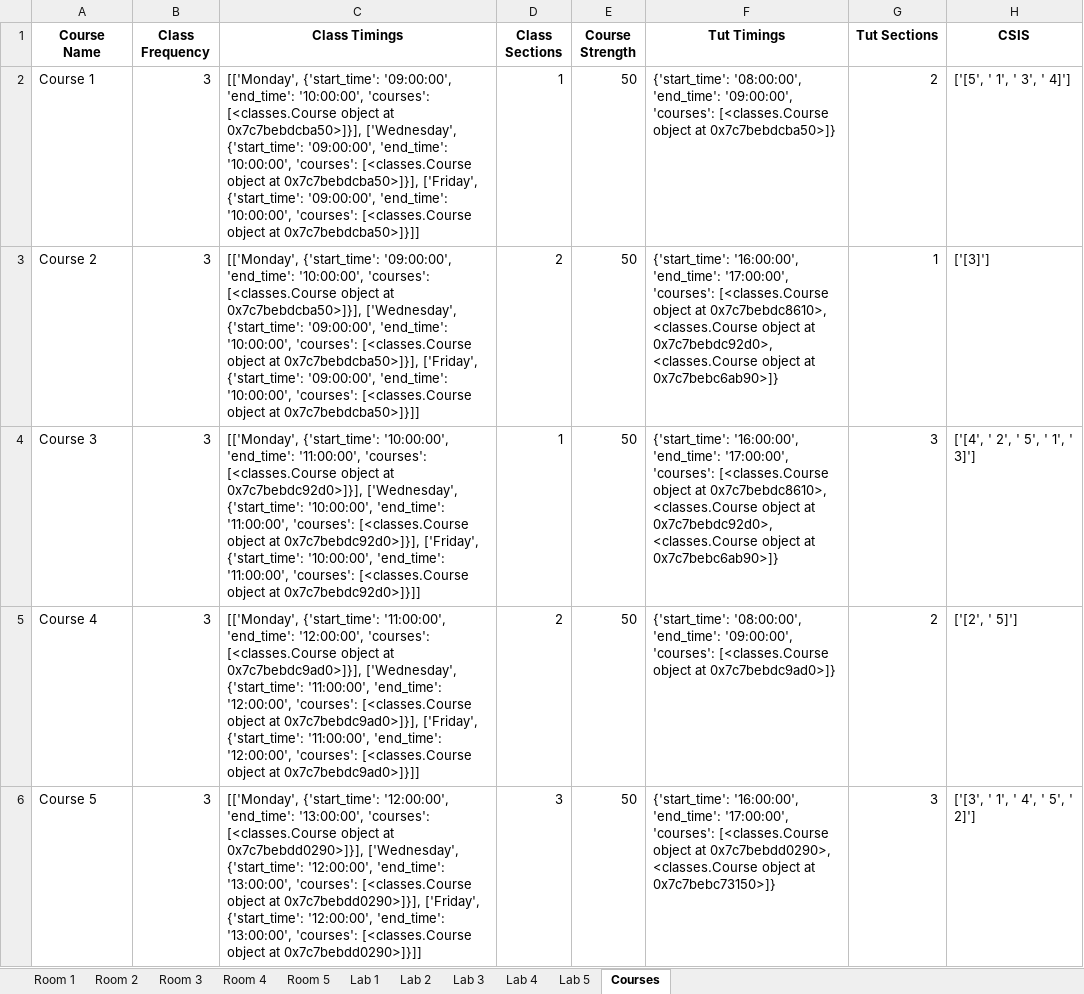
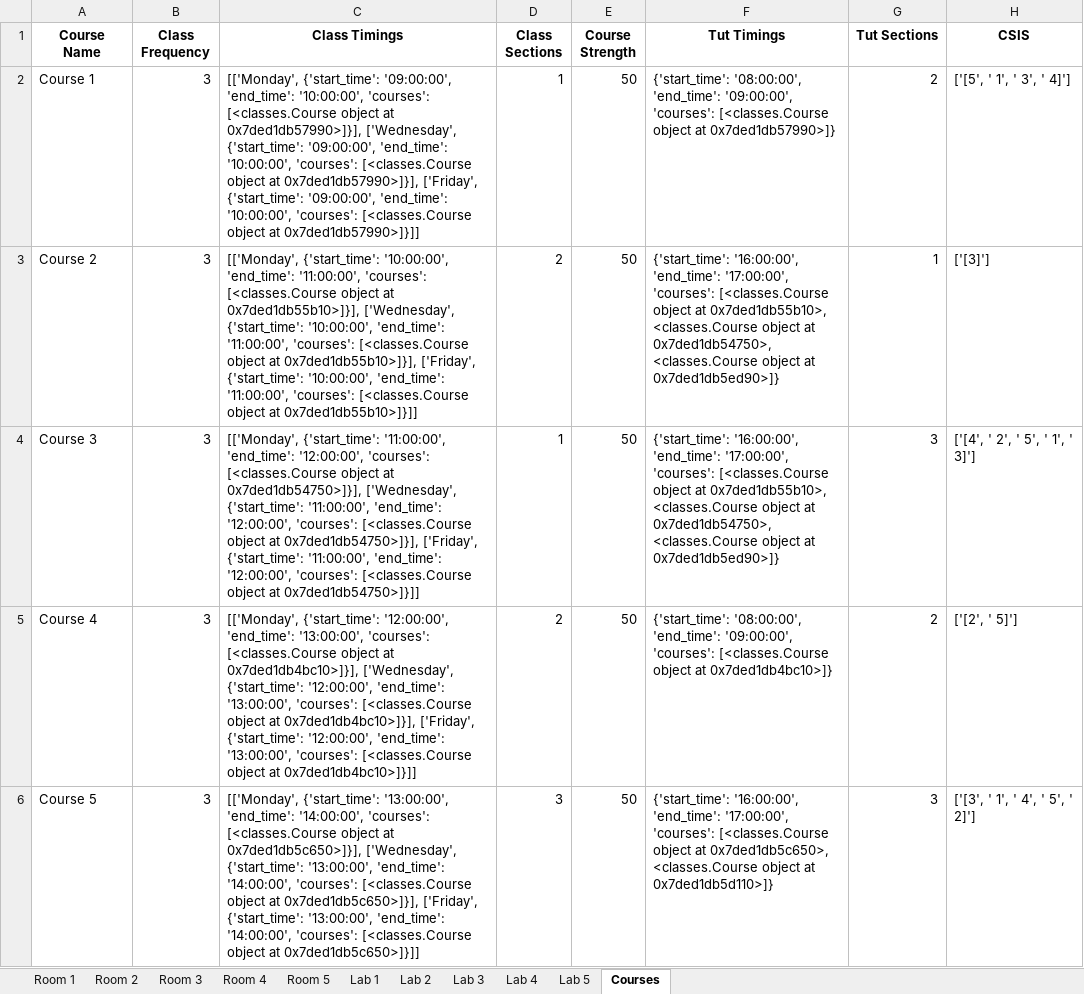
Before and after one commit to Admsher/TImetable_gen, an Excel workbook: output.xlsx, sheet Courses, drawn as a sheet; only a part is shown; values as stored, in another font and other column widths than the file's, no borders; the diff covers the shown part only; the diff names each change by its address in the sheet, - before the commit and + after, or states it on an @@ line.

```diff
--- a/output.xlsx (sheet Courses)
+++ b/output.xlsx (sheet Courses)
-C2 (Class Timings): …object at 0x7c7bebdcba50>]}], ['Wednesday', {'start_time': '09:00:00', 'end_time': '10:00:00', 'courses': [<classes.Course object at 0x7c7bebdcba50>]}], ['Friday', {'start_time': '09:00:00', 'end_time': '10:00:00', 'courses': [<classes.Course object at 0x7c7bebdcba50>]}]]
+C2 (Class Timings): …object at 0x7ded1db57990>]}], ['Wednesday', {'start_time': '09:00:00', 'end_time': '10:00:00', 'courses': [<classes.Course object at 0x7ded1db57990>]}], ['Friday', {'start_time': '09:00:00', 'end_time': '10:00:00', 'courses': [<classes.Course object at 0x7ded1db57990>]}]]
-F2 (Tut Timings): …object at 0x7c7bebdcba50>]}
+F2 (Tut Timings): …object at 0x7ded1db57990>]}
-C3 (Class Timings): [['Monday', {'start_time': '09:00:00', 'end_time': '10:00:00', 'courses': [<classes.Course object at 0x7c7bebdcba50>]}], ['Wednesday', {'start_time': '09:00:00', 'end_time': '10:00:00', 'courses': [<classes.Course object at 0x7c7bebdcba50>]}], ['Friday', {'start_time': '09:00:00', 'end_time': '10:00:00', 'courses': [<classes.Course object at 0x7c7bebdcba50>]}]]
+C3 (Class Timings): [['Monday', {'start_time': '10:00:00', 'end_time': '11:00:00', 'courses': [<classes.Course object at 0x7ded1db55b10>]}], ['Wednesday', {'start_time': '10:00:00', 'end_time': '11:00:00', 'courses': [<classes.Course object at 0x7ded1db55b10>]}], ['Friday', {'start_time': '10:00:00', 'end_time': '11:00:00', 'courses': [<classes.Course object at 0x7ded1db55b10>]}]]
-F3:F4 (Tut Timings): …object at 0x7c7bebdc8610>, <classes.Course object at 0x7c7bebdc92d0>, <classes.Course object at 0x7c7bebc6ab90>]}
+F3:F4 (Tut Timings): …object at 0x7ded1db55b10>, <classes.Course object at 0x7ded1db54750>, <classes.Course object at 0x7ded1db5ed90>]}
-C4 (Class Timings): [['Monday', {'start_time': '10:00:00', 'end_time': '11:00:00', 'courses': [<classes.Course object at 0x7c7bebdc92d0>]}], ['Wednesday', {'start_time': '10:00:00', 'end_time': '11:00:00', 'courses': [<classes.Course object at 0x7c7bebdc92d0>]}], ['Friday', {'start_time': '10:00:00', 'end_time': '11:00:00', 'courses': [<classes.Course object at 0x7c7bebdc92d0>]}]]
+C4 (Class Timings): [['Monday', {'start_time': '11:00:00', 'end_time': '12:00:00', 'courses': [<classes.Course object at 0x7ded1db54750>]}], ['Wednesday', {'start_time': '11:00:00', 'end_time': '12:00:00', 'courses': [<classes.Course object at 0x7ded1db54750>]}], ['Friday', {'start_time': '11:00:00', 'end_time': '12:00:00', 'courses': [<classes.Course object at 0x7ded1db54750>]}]]
-C5 (Class Timings): [['Monday', {'start_time': '11:00:00', 'end_time': '12:00:00', 'courses': [<classes.Course object at 0x7c7bebdc9ad0>]}], ['Wednesday', {'start_time': '11:00:00', 'end_time': '12:00:00', 'courses': [<classes.Course object at 0x7c7bebdc9ad0>]}], ['Friday', {'start_time': '11:00:00', 'end_time': '12:00:00', 'courses': [<classes.Course object at 0x7c7bebdc9ad0>]}]]
+C5 (Class Timings): [['Monday', {'start_time': '12:00:00', 'end_time': '13:00:00', 'courses': [<classes.Course object at 0x7ded1db4bc10>]}], ['Wednesday', {'start_time': '12:00:00', 'end_time': '13:00:00', 'courses': [<classes.Course object at 0x7ded1db4bc10>]}], ['Friday', {'start_time': '12:00:00', 'end_time': '13:00:00', 'courses': [<classes.Course object at 0x7ded1db4bc10>]}]]
-F5 (Tut Timings): …object at 0x7c7bebdc9ad0>]}
+F5 (Tut Timings): …object at 0x7ded1db4bc10>]}
-C6 (Class Timings): [['Monday', {'start_time': '12:00:00', 'end_time': '13:00:00', 'courses': [<classes.Course object at 0x7c7bebdd0290>]}], ['Wednesday', {'start_time': '12:00:00', 'end_time': '13:00:00', 'courses': [<classes.Course object at 0x7c7bebdd0290>]}], ['Friday', {'start_time': '12:00:00', 'end_time': '13:00:00', 'courses': [<classes.Course object at 0x7c7bebdd0290>]}]]
+C6 (Class Timings): [['Monday', {'start_time': '13:00:00', 'end_time': '14:00:00', 'courses': [<classes.Course object at 0x7ded1db5c650>]}], ['Wednesday', {'start_time': '13:00:00', 'end_time': '14:00:00', 'courses': [<classes.Course object at 0x7ded1db5c650>]}], ['Friday', {'start_time': '13:00:00', 'end_time': '14:00:00', 'courses': [<classes.Course object at 0x7ded1db5c650>]}]]
-F6 (Tut Timings): …object at 0x7c7bebdd0290>, <classes.Course object at 0x7c7bebc73150>]}
+F6 (Tut Timings): …object at 0x7ded1db5c650>, <classes.Course object at 0x7ded1db5d110>]}
```
Also changed, not shown: 10 edited cells elsewhere in this sheet, sheet Room 2, sheet Room 1, sheet Room 3, sheet Room 4, sheet Room 5, input.xlsx, 7 other files.
